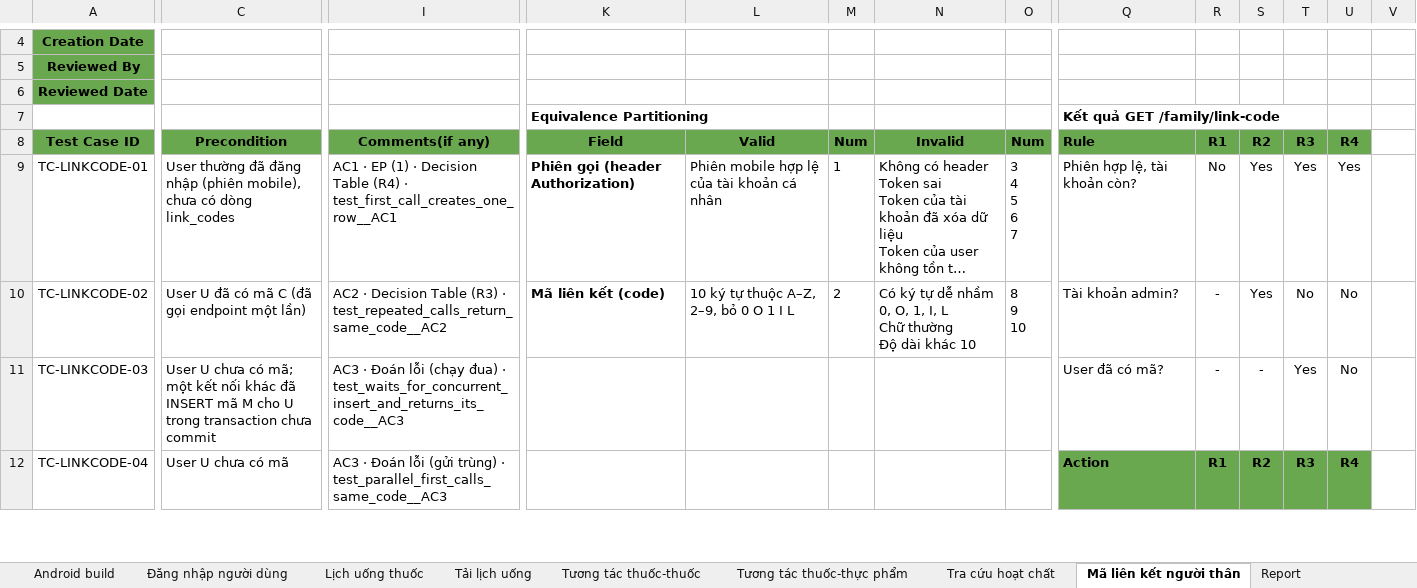
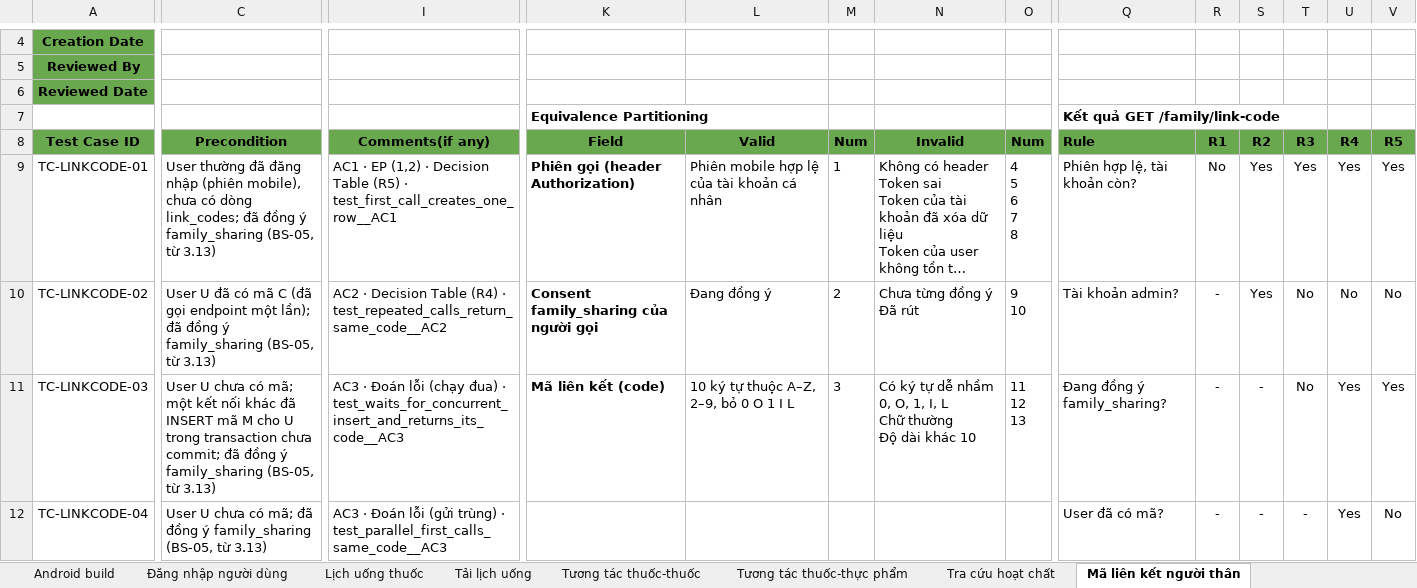
Before and after one commit to DrugTime-C1SE-07/DrugTime-docs, an Excel workbook: Team1_DTU/04_Quality_&_Testing/Test_Cases.xlsx, sheet Mã liên kết người thân, drawn as a sheet; only a part is shown, gaps mark what is left out; long unchanged cells end in …; values as stored, in another font and other column widths than the file's, no borders; conditional formats not drawn; ↵ is a line break in a cell; the diff covers the shown part only; the diff names each change by its address in the sheet, - before the commit and + after, or states it on an @@ line.

```diff
--- a/Team1_DTU/04_Quality_&_Testing/Test_Cases.xlsx (sheet Mã liên kết người thân)
+++ b/Team1_DTU/04_Quality_&_Testing/Test_Cases.xlsx (sheet Mã liên kết người thân)
-V8: (empty)
+V8: R5
-V8 fill: none
+V8 fill: #6AA84F
-C9 (Precondition): …có dòng link_codes
+C9 (Precondition): …có dòng link_codes; đã đồng ý family_sharing (BS-05, từ 3.13)
-I9 (Comments(if any)): …· EP (1) · Decision Table (R4) · test_first_call_creates_one_row__AC1
+I9 (Comments(if any)): …· EP (1,2) · Decision Table (R5) · test_first_call_creates_one_row__AC1
-O9 (Num): 3 ↵ 4 ↵ 5 ↵ 6 ↵ 7
+O9 (Num): 4 ↵ 5 ↵ 6 ↵ 7 ↵ 8
-V9 (R5): (empty)
+V9 (R5): Yes
-C10 (Precondition): …endpoint một lần)
+C10 (Precondition): …endpoint một lần); đã đồng ý family_sharing (BS-05, từ 3.13)
-I10 (Comments(if any)): …Decision Table (R3) · test_repeated_calls_return_same_code__AC2
+I10 (Comments(if any)): …Decision Table (R4) · test_repeated_calls_return_same_code__AC2
-K10 (Field): Mã liên kết (code)
+K10 (Field): Consent family_sharing của người gọi
-L10 (Valid): 10 ký tự thuộc A–Z, 2–9, bỏ 0 O 1 I L
+L10 (Valid): Đang đồng ý
-N10 (Invalid): Có ký tự dễ nhầm 0, O, 1, I, L ↵ Chữ thường ↵ Độ dài khác 10
+N10 (Invalid): Chưa từng đồng ý ↵ Đã rút
-O10 (Num): 8 ↵ 9 ↵ 10
+O10 (Num): 9 ↵ 10
-V10 (R5): (empty)
+V10 (R5): No
-C11 (Precondition): …transaction chưa commit
+C11 (Precondition): …transaction chưa commit; đã đồng ý family_sharing (BS-05, từ 3.13)
-K11 (Field): (empty)
+K11 (Field): Mã liên kết (code)
-L11 (Valid): (empty)
+L11 (Valid): 10 ký tự thuộc A–Z, 2–9, bỏ 0 O 1 I L
-M11 (Num): (empty)
+M11 (Num): 3
-N11 (Invalid): (empty)
+N11 (Invalid): Có ký tự dễ nhầm 0, O, 1, I, L ↵ Chữ thường ↵ Độ dài khác 10
-O11 (Num): (empty)
+O11 (Num): 11 ↵ 12 ↵ 13
-Q11 (Rule): User đã có mã?
+Q11 (Rule): Đang đồng ý family_sharing?
-T11 (R3): Yes
+T11 (R3): No
-U11 (R4): No
+U11 (R4): Yes
-V11 (R5): (empty)
+V11 (R5): Yes
-C12 (Precondition): User U chưa có mã
+C12 (Precondition): User U chưa có mã; đã đồng ý family_sharing (BS-05, từ 3.13)
-Q12 (Rule): Action
+Q12 (Rule): User đã có mã?
@@ Q12:U12 fill: #6AA84F → none, bold: on → off @@
-R12 (R1): R1
+R12 (R1): -
-S12 (R2): R2
+S12 (R2): -
-T12 (R3): R3
+T12 (R3): -
-U12 (R4): R4
+U12 (R4): Yes
-V12 (R5): (empty)
+V12 (R5): No
```
Also changed, not shown: 3 added rows, 46 edited cells and cell formats elsewhere in this sheet, sheet Report, other sheet tabs, charts or pictures, 2 other files.
